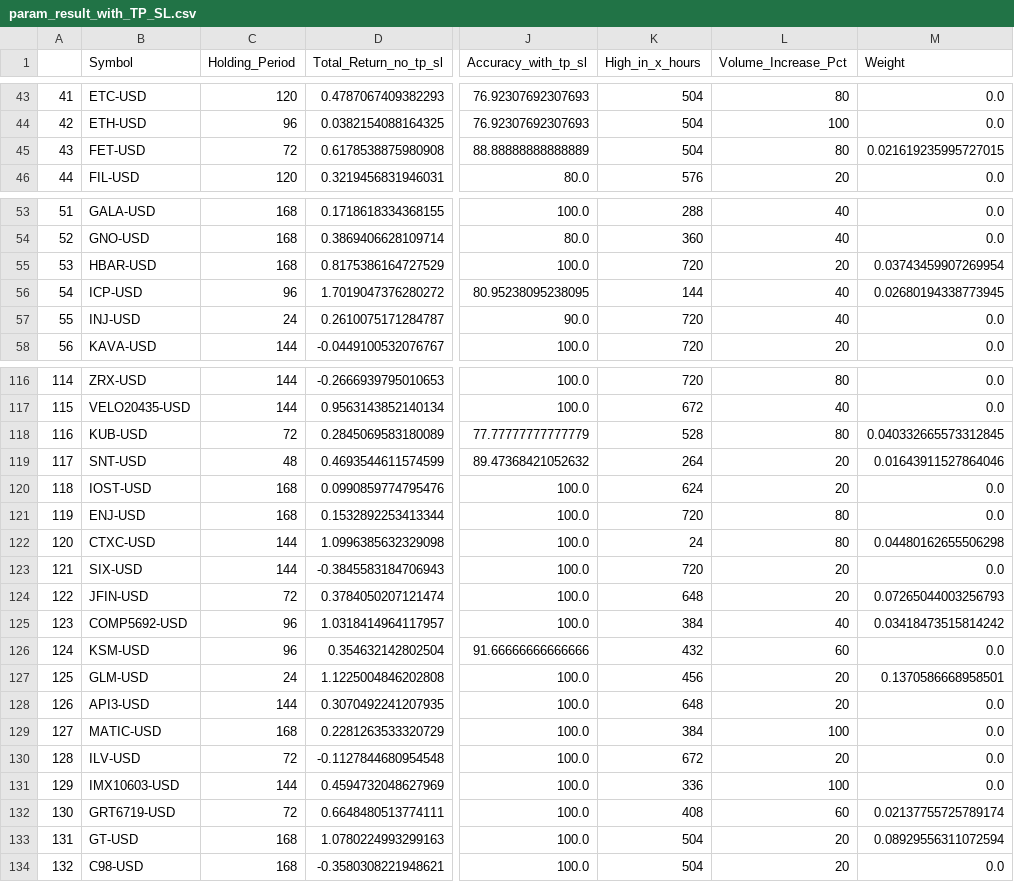
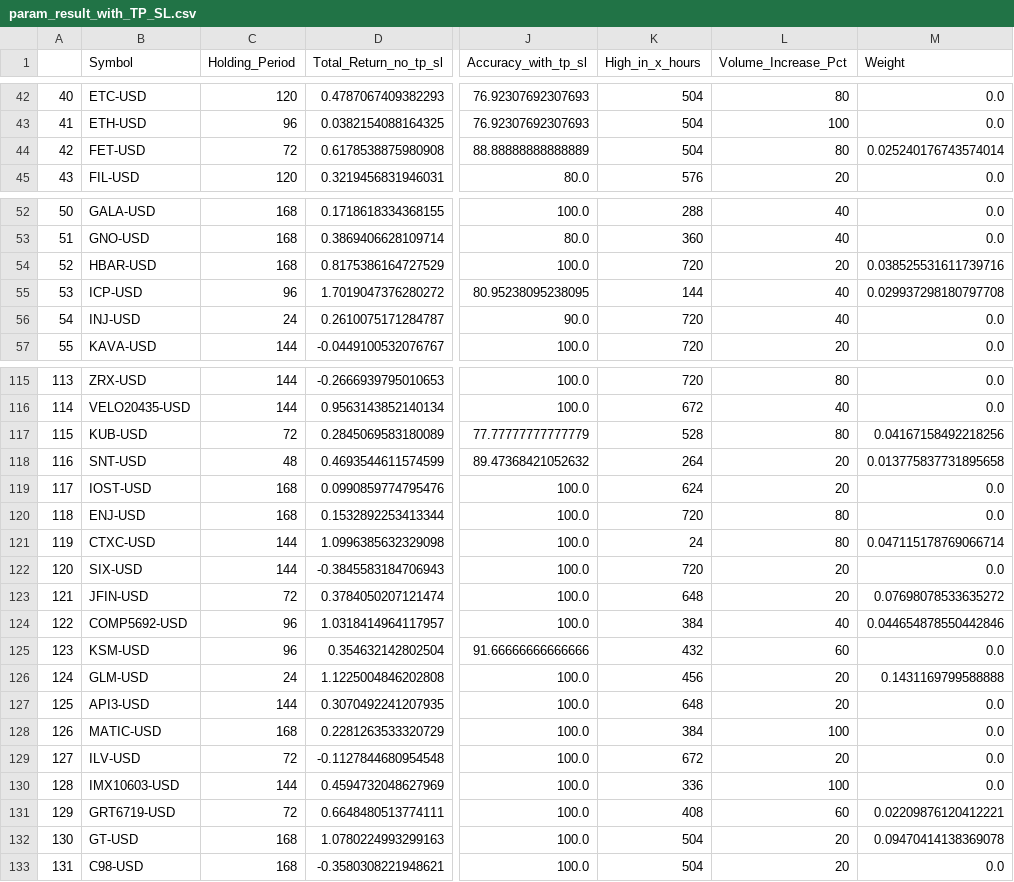
Before and after one commit to pong0401/asset_price_sim, a CSV file: param_result_with_TP_SL.csv, drawn as a sheet; only a part is shown, gaps mark what is left out; addresses are those after the commit; the diff covers the shown part only; the diff names each change by its address in the sheet, - before the commit and + after, or states it on an @@ line.

```diff
--- a/param_result_with_TP_SL.csv
+++ b/param_result_with_TP_SL.csv
@@ column A renumbered from row 29 down @@
-M44 (Weight): 0.021619235995727015
+M44 (Weight): 0.025240176743574014
-M54 (Weight): 0.03743459907269954
+M54 (Weight): 0.038525531611739716
-M55 (Weight): 0.02680194338773945
+M55 (Weight): 0.029937298180797708
-M117 (Weight): 0.040332665573312845
+M117 (Weight): 0.04167158492218256
-M118 (Weight): 0.01643911527864046
+M118 (Weight): 0.013775837731895658
-M121 (Weight): 0.04480162655506298
+M121 (Weight): 0.047115178769066714
-M123 (Weight): 0.07265044003256793
+M123 (Weight): 0.07698078533635272
-M124 (Weight): 0.03418473515814242
+M124 (Weight): 0.044654878550442846
-M126 (Weight): 0.1370586668958501
+M126 (Weight): 0.1431169799588888
-M131 (Weight): 0.02137755725789174
+M131 (Weight): 0.02209876120412221
-M132 (Weight): 0.08929556311072594
+M132 (Weight): 0.09470414138369078
```
Also changed, not shown: 1 removed row and 29 edited cells elsewhere in this file.
